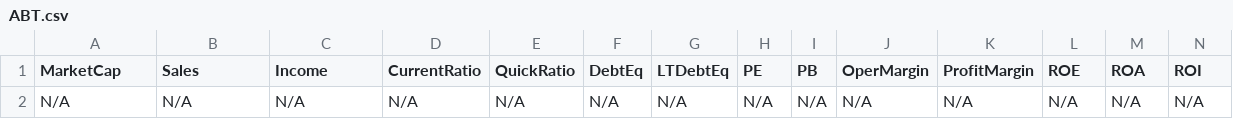
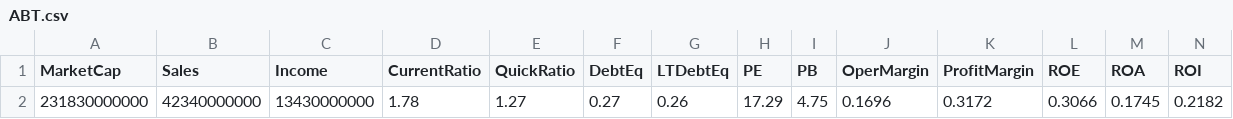
Before and after one commit to mihailnica10/findata, a CSV file: data/ABT.csv, drawn as a sheet; only a part is shown; removed rows and columns are numbered as before the commit, all else as after; rows hold the shown columns only; the diff names each change by its address in the sheet, - before the commit and + after, or states it on an @@ line.

Commit message:
Update financial data for ABT (CSV for new quarter)

```diff
--- a/data/ABT.csv
+++ b/data/ABT.csv
-row 2: N/A | N/A | N/A | N/A | N/A | N/A | N/A | N/A | N/A | N/A | N/A | N/A | N/A | N/A
+row 2: 231830000000 | 42340000000 | 13430000000 | 1.78 | 1.27 | 0.27 | 0.26 | 17.29 | 4.75 | 0.1696 | 0.3172 | 0.3066 | 0.1745 | 0.2182
```
